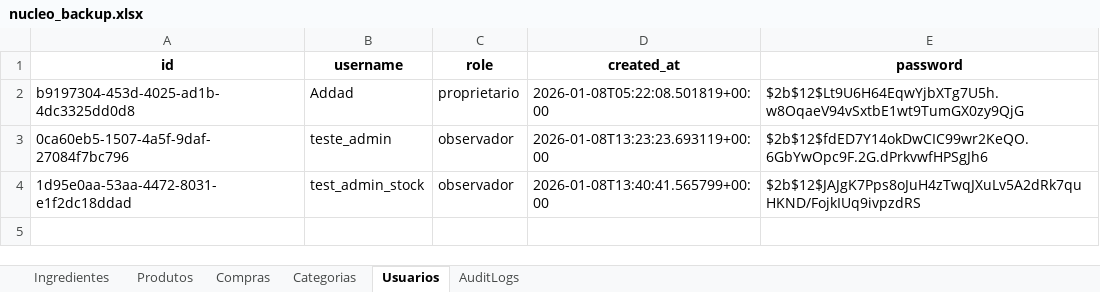
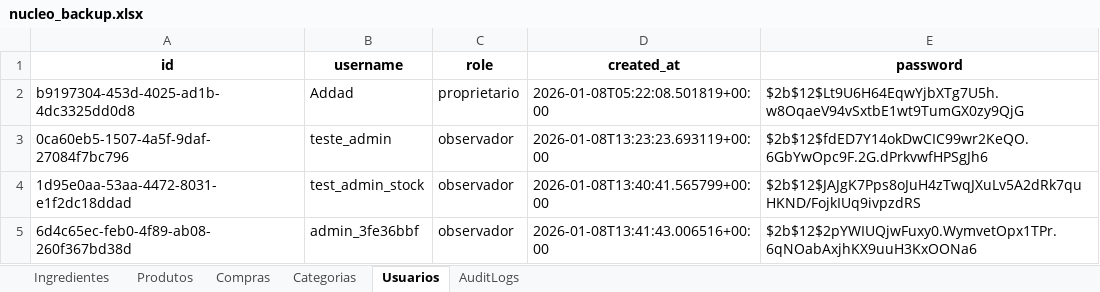
Before and after one commit to OAddad/Nucleo-Beta, an Excel workbook: backend/data_backup/nucleo_backup.xlsx, sheet Usuarios, drawn as a sheet; values as stored, in another font and other column widths than the file's, no borders; the diff names each change by its address in the sheet, - before the commit and + after, or states it on an @@ line.

```diff
--- a/backend/data_backup/nucleo_backup.xlsx (sheet Usuarios)
+++ b/backend/data_backup/nucleo_backup.xlsx (sheet Usuarios)
+row 5: 6d4c65ec-feb0-4f89-ab08-260f367bd38d | admin_3fe36bbf | observador | 2026-01-08T13:41:43.006516+00:00 | $2b$12$2pYWIUQjwFuxy0.WymvetOpx1TPr.6qNOabAxjhKX9uuH3KxOONa6
```
